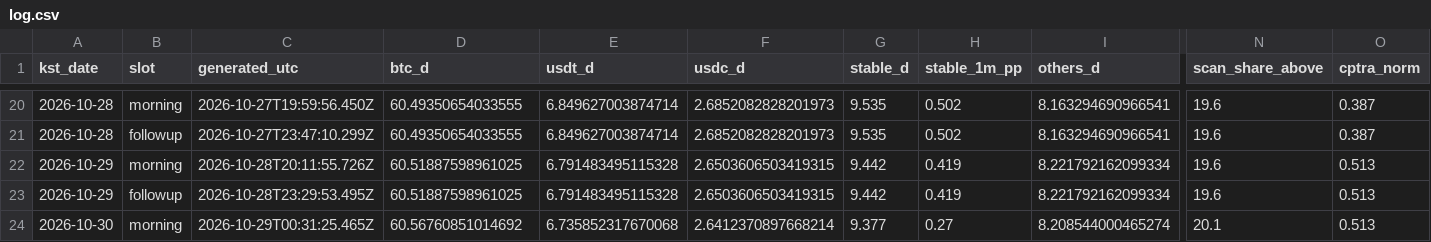
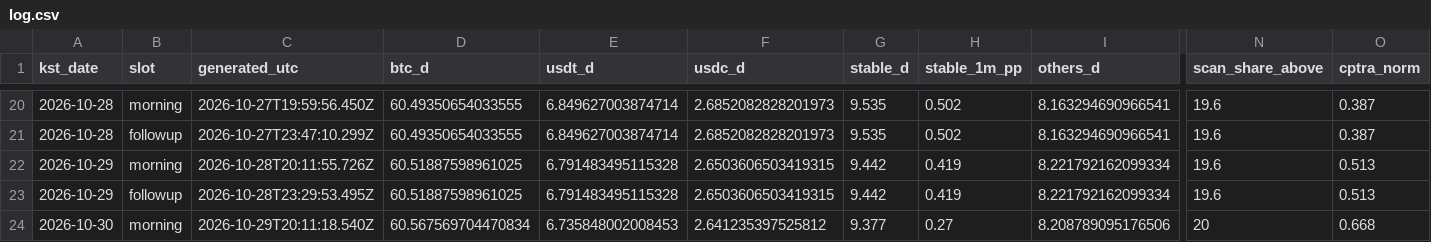
Before and after one commit to tlzkrh1029/daily-crypto-briefing, a CSV file: data/log.csv, drawn as a sheet; only a part is shown, gaps mark what is left out; the diff names each change by its address in the sheet, - before the commit and + after, or states it on an @@ line.

```diff
--- a/data/log.csv
+++ b/data/log.csv
-C24 (generated_utc): 2026-10-29T00:31:25.465Z
+C24 (generated_utc): 2026-10-29T20:11:18.540Z
-D24 (btc_d): 60.56760851014692
+D24 (btc_d): 60.567569704470834
-E24 (usdt_d): 6.735852317670068
+E24 (usdt_d): 6.735848002008453
-F24 (usdc_d): 2.6412370897668214
+F24 (usdc_d): 2.641235397525812
-I24 (others_d): 8.208544000465274
+I24 (others_d): 8.208789095176506
-N24 (scan_share_above): 20.1
+N24 (scan_share_above): 20
-O24 (cptra_norm): 0.513
+O24 (cptra_norm): 0.668
```
Also changed, not shown: 5 other files.
